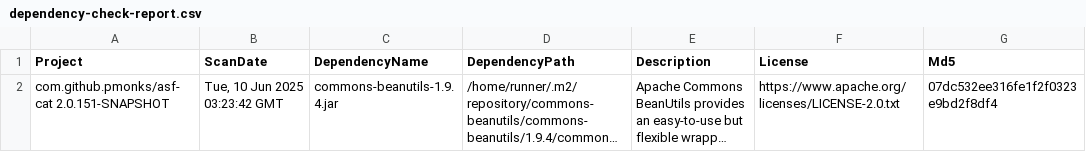
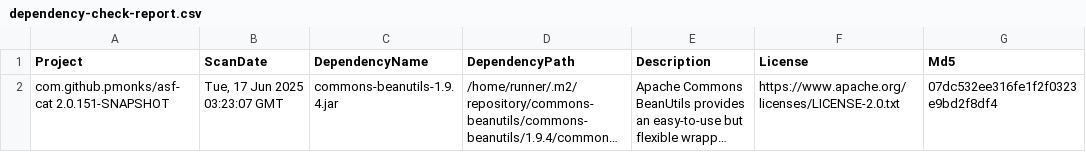
Before and after one commit to pmonks/asf-cat, a CSV file: nvd/dependency-check-report.csv, drawn as a sheet; only a part is shown; long unchanged cells end in …; the diff names each change by its address in the sheet, - before the commit and + after, or states it on an @@ line.

```diff
--- a/nvd/dependency-check-report.csv
+++ b/nvd/dependency-check-report.csv
-B2 (ScanDate): Tue, 10 Jun 2025 03:23:42 GMT
+B2 (ScanDate): Tue, 17 Jun 2025 03:23:07 GMT
```
Also changed, not shown: 8 other files.
